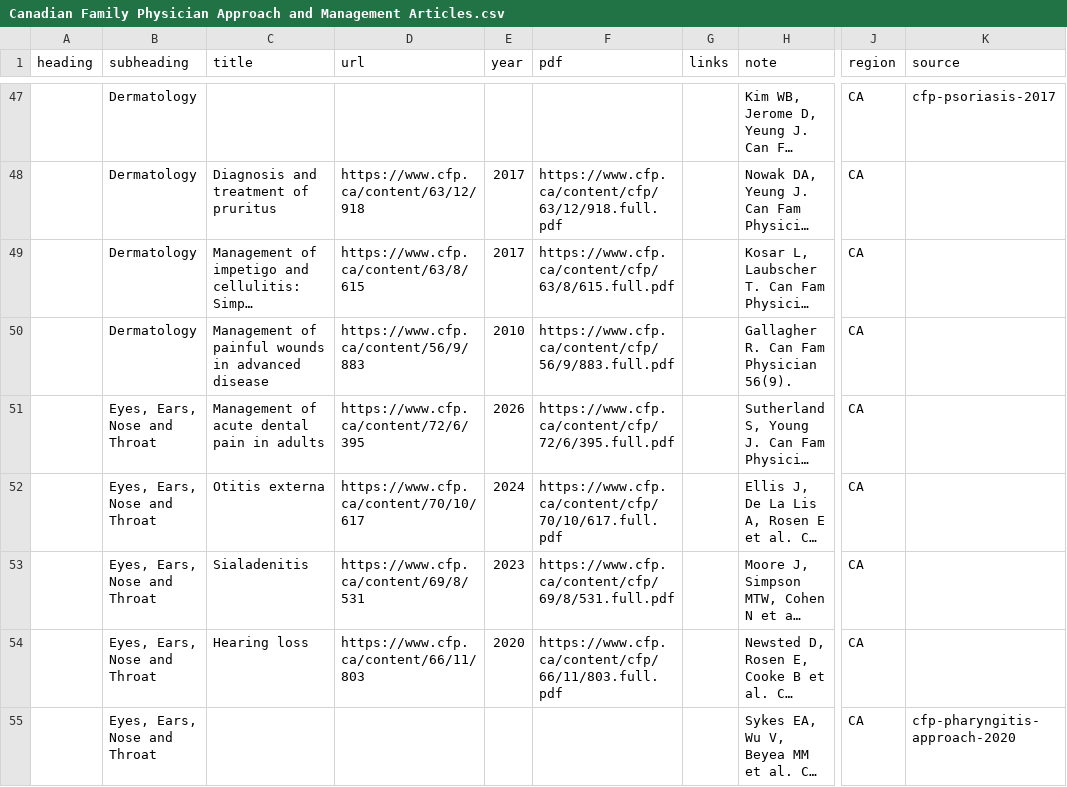
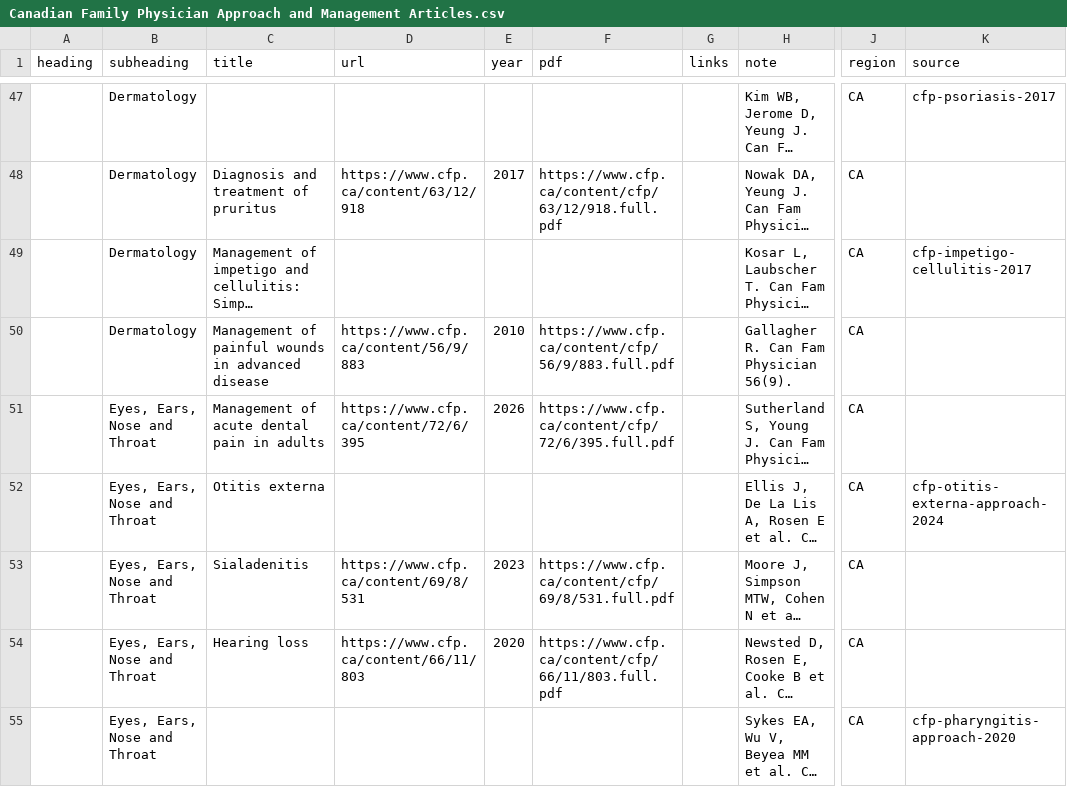
Before and after one commit to joegrafe/np-practice-resource, a CSV file: docs/1 Approaches/Canadian Family Physician Approach and Management Articles.csv, drawn as a sheet; only a part is shown, gaps mark what is left out; long unchanged cells end in …; the diff names each change by its address in the sheet, - before the commit and + after, or states it on an @@ line.

```diff
--- a/docs/1 Approaches/Canadian Family Physician Approach and Management Articles.csv
+++ b/docs/1 Approaches/Canadian Family Physician Approach and Management Articles.csv
-D49 (url): https://www.cfp.ca/content/63/8/615
+D49 (url): (empty)
-E49 (year): 2017
+E49 (year): (empty)
-F49 (pdf): https://www.cfp.ca/content/cfp/63/8/615.full.pdf
+F49 (pdf): (empty)
-K49 (source): (empty)
+K49 (source): cfp-impetigo-cellulitis-2017
-D52 (url): https://www.cfp.ca/content/70/10/617
+D52 (url): (empty)
-E52 (year): 2024
+E52 (year): (empty)
-F52 (pdf): https://www.cfp.ca/content/cfp/70/10/617.full.pdf
+F52 (pdf): (empty)
-K52 (source): (empty)
+K52 (source): cfp-otitis-externa-approach-2024
```
Also changed, not shown: UNOPENED-SOURCES.csv, docs/1 Approaches/McGill Approach To Articles.csv, 24 other files.
